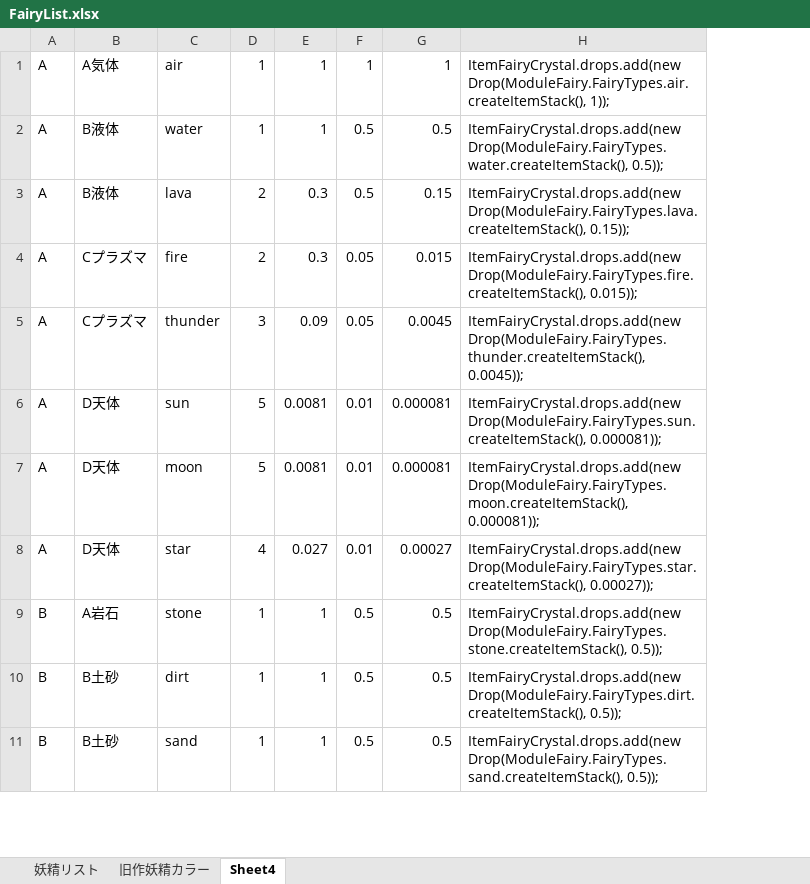
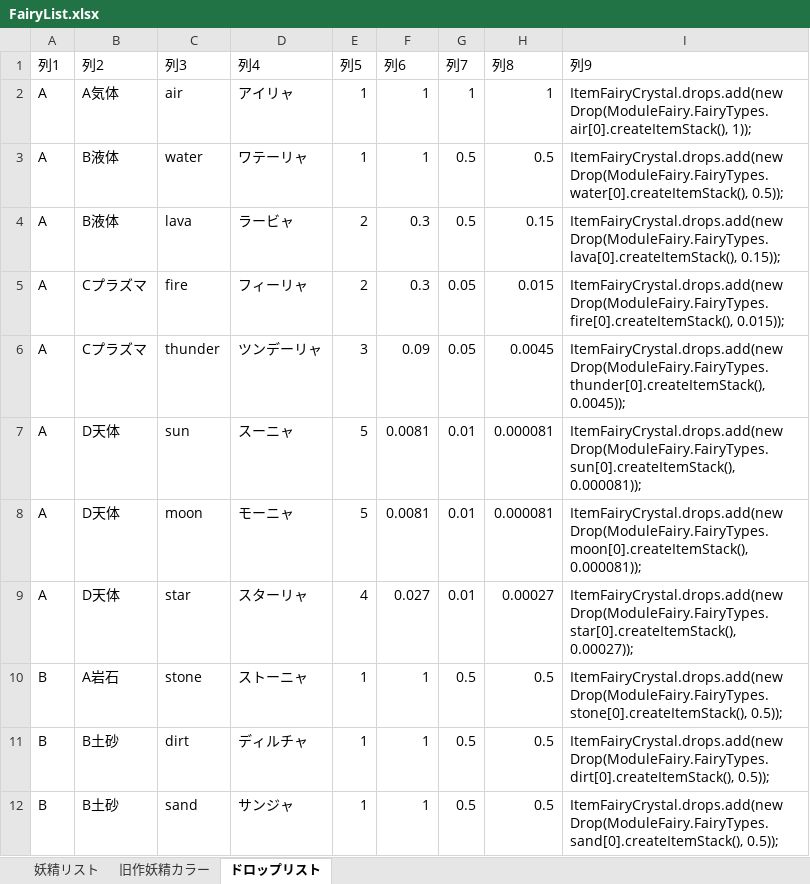
Before and after one commit to MirageFairy/MirageFairy2019, an Excel workbook: FairyList.xlsx, sheet ドロップリスト, drawn as a sheet; only a part is shown; values as stored, in another font and other column widths than the file's, no borders; table styles not drawn; removed rows and columns are numbered as before the commit, all else as after; the diff covers the shown part only; the diff names each change by its address in the sheet, - before the commit and + after, or states it on an @@ line.

Commit message:
Update FairyList.xlsx

```diff
--- a/FairyList.xlsx (sheet ドロップリスト)
+++ b/FairyList.xlsx (sheet ドロップリスト)
-sheet tab: Sheet4
+sheet tab: ドロップリスト
+column D, rows 2-12: アイリャ | ワテーリャ | ラービャ | フィーリャ | ツンデーリャ | スーニャ | モーニャ | スターリャ | ストーニャ | ディルチャ | サンジャ
-column H, rows 1-11: ItemFairyCrystal.drops.add(new Drop(ModuleFairy.FairyTypes.air.createItemStack(), 1)); | ItemFairyCrystal.drops.add(new Drop(ModuleFairy.FairyTypes.water.createItemStack(), 0.5)); | ItemFairyCrystal.drops.add(new Drop(ModuleFairy.FairyTypes.lava.createItemStack(), 0.15)); | ItemFairyCrystal.drops.add(new Drop(ModuleFairy.FairyTypes.fire.createItemStack(), 0.015)); | ItemFairyCrystal.drops.add(new Drop(ModuleFairy.FairyTypes.thunder.createItemStack(), 0.0045)); | ItemFairyCrystal.drops.add(new Drop(ModuleFairy.FairyTypes.sun.createItemStack(), 0.000081)); | ItemFairyCrystal.drops.add(new Drop(ModuleFairy.FairyTypes.moon.createItemStack(), 0.000081)); | ItemFairyCrystal.drops.add(new Drop(ModuleFairy.FairyTypes.star.createItemStack(), 0.00027)); | ItemFairyCrystal.drops.add(new Drop(ModuleFairy.FairyTypes.stone.createItemStack(), 0.5)); | ItemFairyCrystal.drops.add(new Drop(ModuleFairy.FairyTypes.dirt.createItemStack(), 0.5)); | ItemFairyCrystal.drops.add(new Drop(ModuleFairy.FairyTypes.sand.createItemStack(), 0.5));
+column I, rows 2-12: ItemFairyCrystal.drops.add(new Drop(ModuleFairy.FairyTypes.air[0].createItemStack(), 1)); | ItemFairyCrystal.drops.add(new Drop(ModuleFairy.FairyTypes.water[0].createItemStack(), 0.5)); | ItemFairyCrystal.drops.add(new Drop(ModuleFairy.FairyTypes.lava[0].createItemStack(), 0.15)); | ItemFairyCrystal.drops.add(new Drop(ModuleFairy.FairyTypes.fire[0].createItemStack(), 0.015)); | ItemFairyCrystal.drops.add(new Drop(ModuleFairy.FairyTypes.thunder[0].createItemStack(), 0.0045)); | ItemFairyCrystal.drops.add(new Drop(ModuleFairy.FairyTypes.sun[0].createItemStack(), 0.000081)); | ItemFairyCrystal.drops.add(new Drop(ModuleFairy.FairyTypes.moon[0].createItemStack(), 0.000081)); | ItemFairyCrystal.drops.add(new Drop(ModuleFairy.FairyTypes.star[0].createItemStack(), 0.00027)); | ItemFairyCrystal.drops.add(new Drop(ModuleFairy.FairyTypes.stone[0].createItemStack(), 0.5)); | ItemFairyCrystal.drops.add(new Drop(ModuleFairy.FairyTypes.dirt[0].createItemStack(), 0.5)); | ItemFairyCrystal.drops.add(new Drop(ModuleFairy.FairyTypes.sand[0].createItemStack(), 0.5));
+row 1: 列1 | 列2 | 列3 | 列4 | 列5 | 列6 | 列7 | 列8 | 列9
```
Also changed, not shown: 41 added rows elsewhere in this sheet, sheet 妖精リスト, formulas that keep their value.
